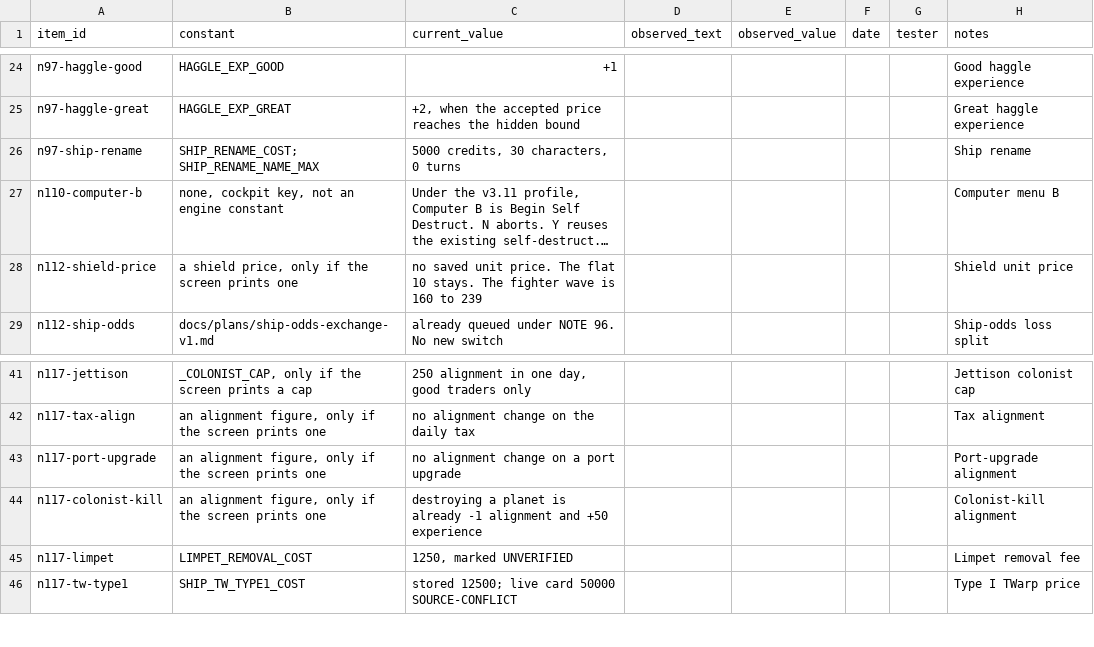
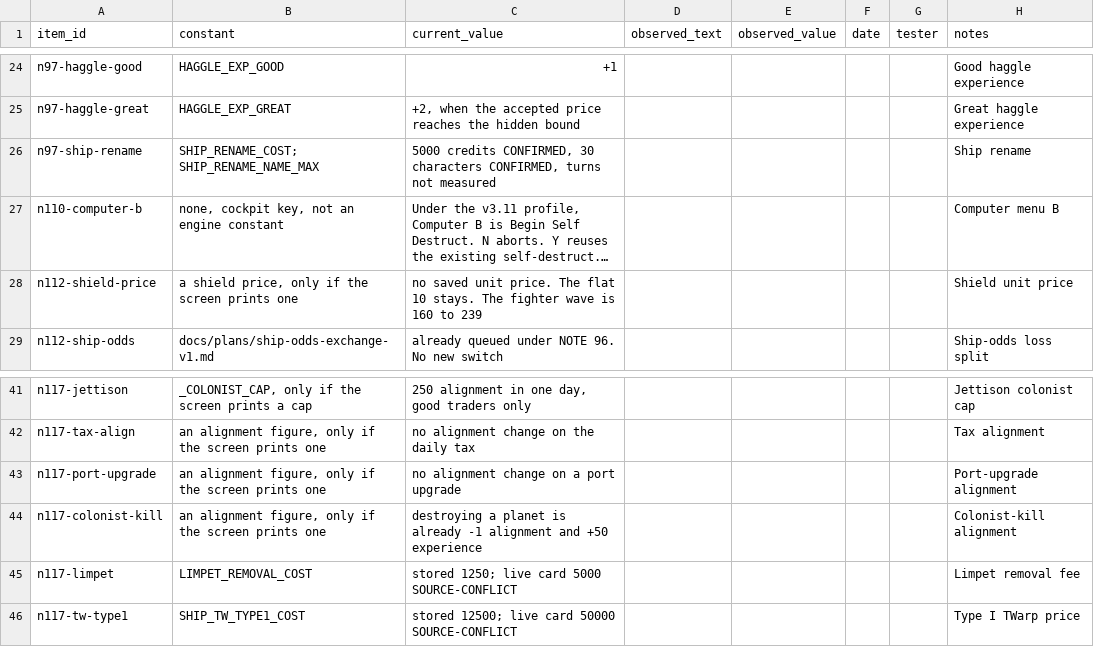
Before and after one commit to EarlTheDuke/TW2002-Human-assist, a CSV file: docs/plans/live-twgs-results-template-v1.csv, drawn as a sheet; only a part is shown, gaps mark what is left out; long unchanged cells end in …; the diff names each change by its address in the sheet, - before the commit and + after, or states it on an @@ line.

Commit message:
Confirm ship rename fee and switch the live limpet removal cost (#154)
Ship rename stays 5,000 credits and 30 characters, confirmed on Ven GameA. Limpet removal stays 1,250 in a stored game and is 5,000 when the live hardware card is on. No new profile row.

```diff
--- a/docs/plans/live-twgs-results-template-v1.csv
+++ b/docs/plans/live-twgs-results-template-v1.csv
-C26 (current_value): 5000 credits, 30 characters, 0 turns
+C26 (current_value): 5000 credits CONFIRMED, 30 characters CONFIRMED, turns not measured
-C45 (current_value): 1250, marked UNVERIFIED
+C45 (current_value): stored 1250; live card 5000 SOURCE-CONFLICT
```
Also changed, not shown: 18 other files.
